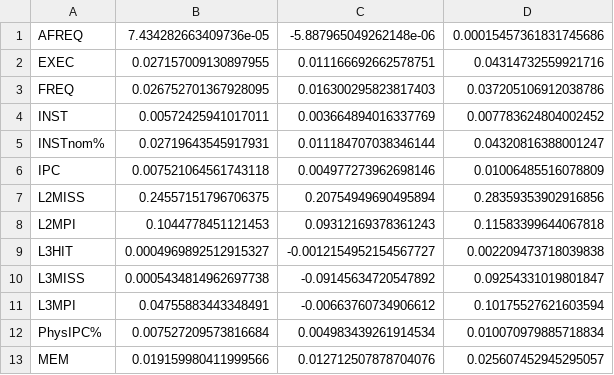
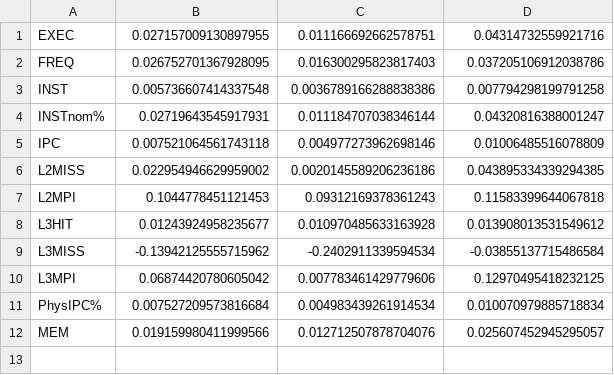
Before and after one commit to niuye8911/rapid_m, a CSV file: outputs/machine/example_machine_ci.csv, drawn as a sheet.

```diff
--- a/outputs/machine/example_machine_ci.csv
+++ b/outputs/machine/example_machine_ci.csv
@@ -1,12 +1,11 @@
-AFREQ,7.434282663409736e-05,-5.887965049262148e-06,0.00015457361831745686
 EXEC,0.027157009130897955,0.011166692662578751,0.04314732559921716
 FREQ,0.026752701367928095,0.016300295823817403,0.037205106912038786
-INST,0.00572425941017011,0.003664894016337769,0.007783624804002452
+INST,0.005736607414337548,0.0036789166288838386,0.007794298199791258
 INSTnom%,0.02719643545917931,0.011184707038346144,0.04320816388001247
 IPC,0.007521064561743118,0.004977273962698146,0.01006485516078809
-L2MISS,0.24557151796706375,0.20754949690495894,0.28359353902916856
+L2MISS,0.022954946629959002,0.0020145589206236186,0.043895334339294385
 L2MPI,0.1044778451121453,0.09312169378361243,0.11583399644067818
-L3HIT,0.0004969892512915327,-0.0012154952154567727,0.002209473718039838
-L3MISS,0.0005434814962697738,-0.09145634720547892,0.09254331019801847
-L3MPI,0.04755883443348491,-0.00663760734906612,0.10175527621603594
+L3HIT,0.01243924958235677,0.010970485633163928,0.013908013531549612
+L3MISS,-0.13942125555715962,-0.2402911339594534,-0.03855137715486584
+L3MPI,0.06874420780605042,0.007783461429779606,0.12970495418232125
 PhysIPC%,0.007527209573816684,0.004983439261914534,0.010070979885718834
```
Also changed, not shown: outputs/training_info.csv, selection.csv, 6 other files.
